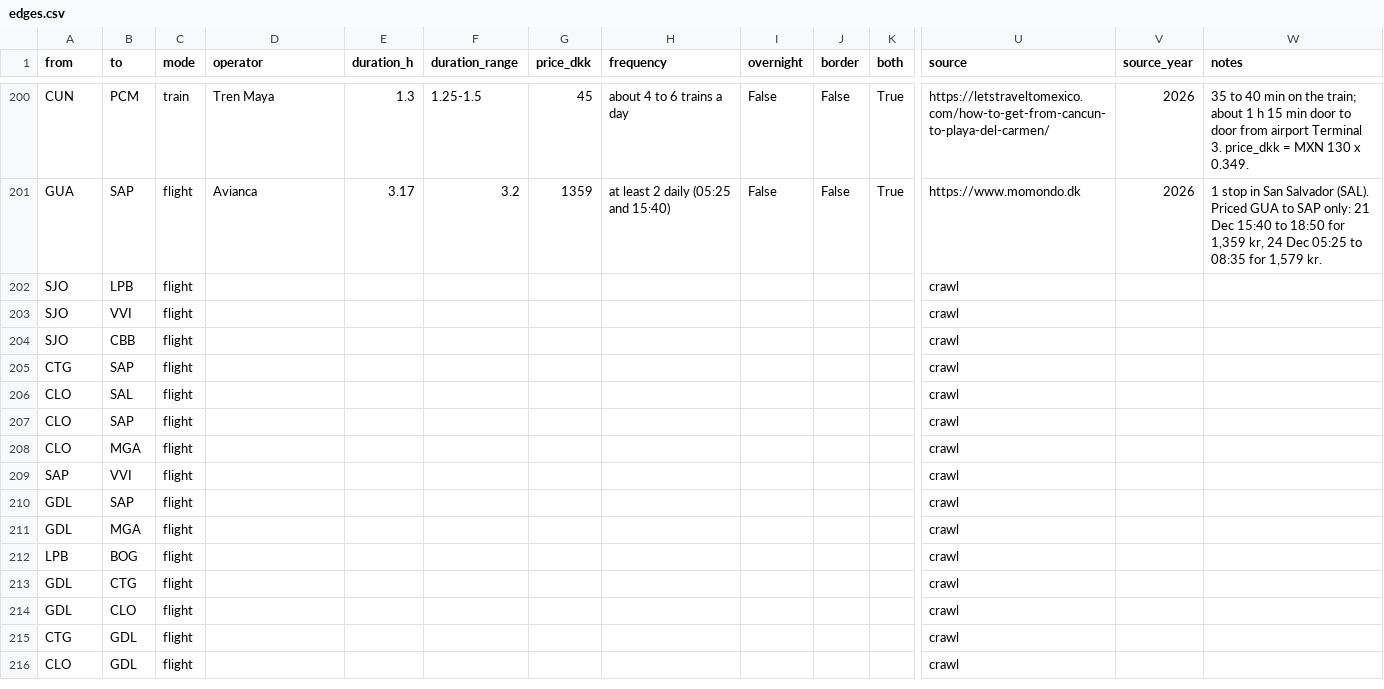
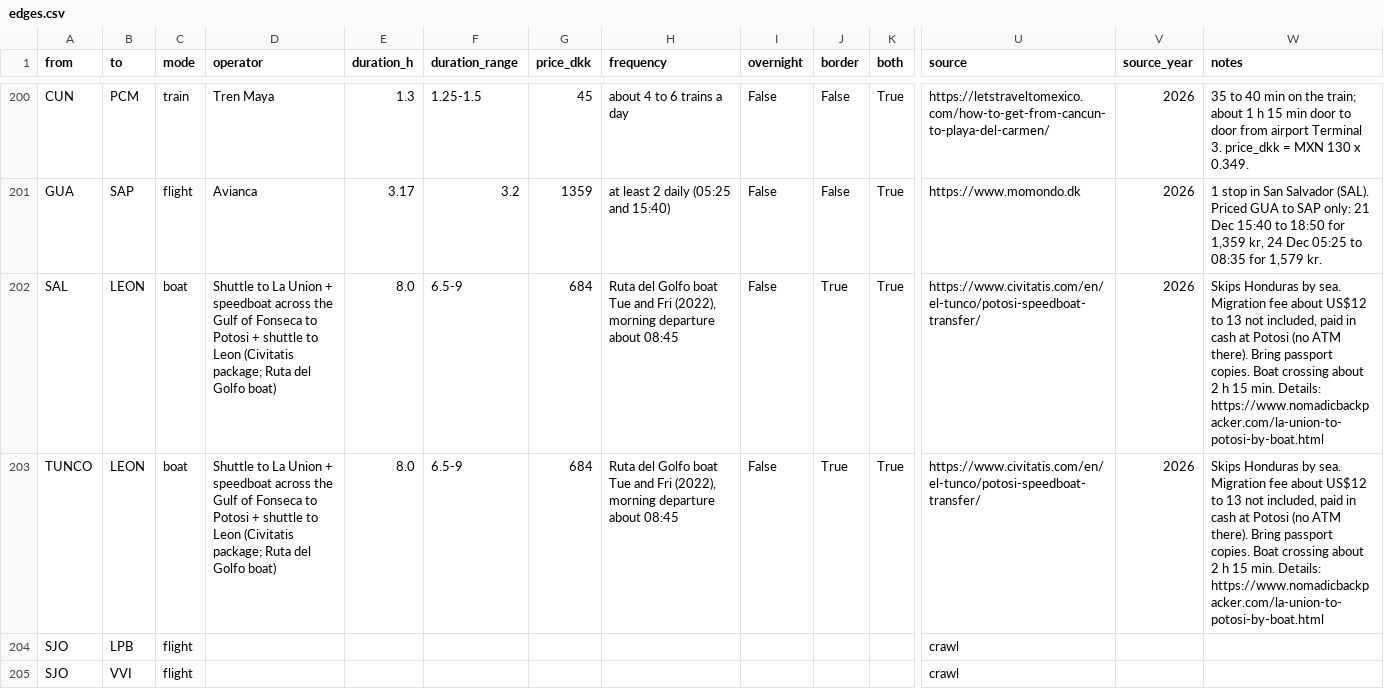
Before and after one commit to Olafcito/latam-trip, a CSV file: data/built/edges.csv, drawn as a sheet; only a part is shown, gaps mark what is left out; the shorter side is filled out with more unchanged rows; rows hold the shown columns only; the diff names each change by its address in the sheet, - before the commit and + after, or states it on an @@ line.

```diff
--- a/data/built/edges.csv
+++ b/data/built/edges.csv
+row 202: SAL | LEON | boat | Shuttle to La Union + speedboat across the Gulf of Fonseca to Potosi + shuttle to Leon (Civitatis package; Ruta del Golfo boat) | 8.0 | 6.5-9 | 684 | Ruta del Golfo boat Tue and Fri (2022), morning departure about 08:45 | False | True | True | https://www.civitatis.com/en/el-tunco/potosi-speedboat-transfer/ | 2026 | Skips Honduras by sea. Migration fee about US$12 to 13 not included, paid in cash at Potosi (no ATM there). Bring passport copies. Boat crossing about 2 h 15 min. Details: https://www.nomadicbackpacker.com/la-union-to-potosi-by-boat.html
+row 203: TUNCO | LEON | boat | Shuttle to La Union + speedboat across the Gulf of Fonseca to Potosi + shuttle to Leon (Civitatis package; Ruta del Golfo boat) | 8.0 | 6.5-9 | 684 | Ruta del Golfo boat Tue and Fri (2022), morning departure about 08:45 | False | True | True | https://www.civitatis.com/en/el-tunco/potosi-speedboat-transfer/ | 2026 | Skips Honduras by sea. Migration fee about US$12 to 13 not included, paid in cash at Potosi (no ATM there). Bring passport copies. Boat crossing about 2 h 15 min. Details: https://www.nomadicbackpacker.com/la-union-to-potosi-by-boat.html
```
Also changed, not shown: 9 other files.
